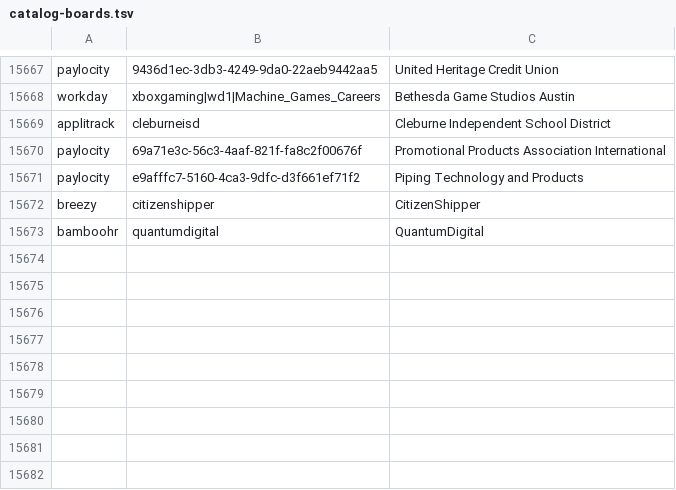
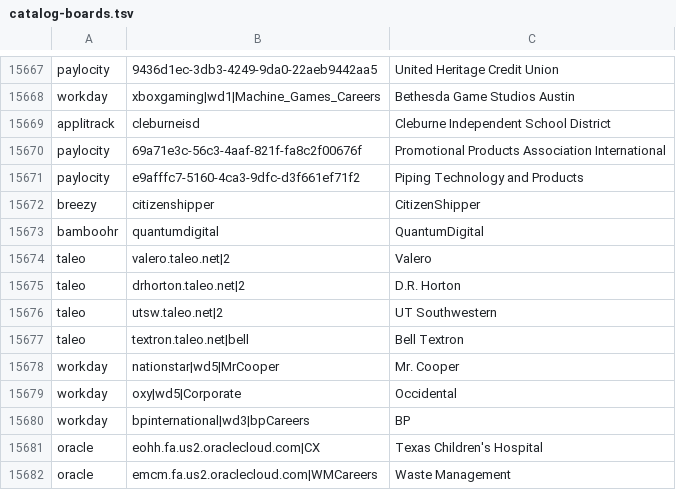
Before and after one commit to DilanDimel/Remy, a TSV file: server/data/catalog-boards.tsv, drawn as a sheet; only a part is shown, gaps mark what is left out.

```diff
--- a/server/data/catalog-boards.tsv
+++ b/server/data/catalog-boards.tsv
@@ -15673 +15673,10 @@ breezy	citizenshipper	CitizenShipper
 bamboohr	quantumdigital	QuantumDigital
+taleo	valero.taleo.net|2	Valero
+taleo	drhorton.taleo.net|2	D.R. Horton
+taleo	utsw.taleo.net|2	UT Southwestern
+taleo	textron.taleo.net|bell	Bell Textron
+workday	nationstar|wd5|MrCooper	Mr. Cooper
+workday	oxy|wd5|Corporate	Occidental
+workday	bpinternational|wd3|bpCareers	BP
+oracle	eohh.fa.us2.oraclecloud.com|CX	Texas Children's Hospital
+oracle	emcm.fa.us2.oraclecloud.com|WMCareers	Waste Management
```
Also changed, not shown: 4 other files.
